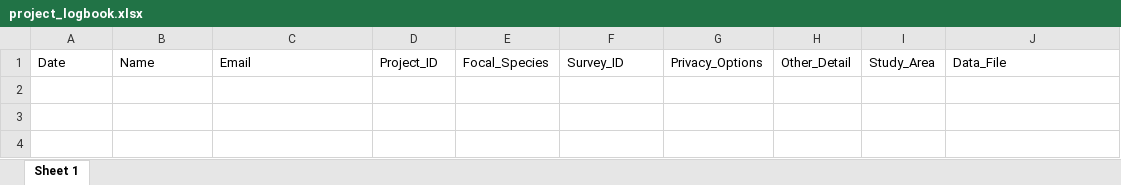
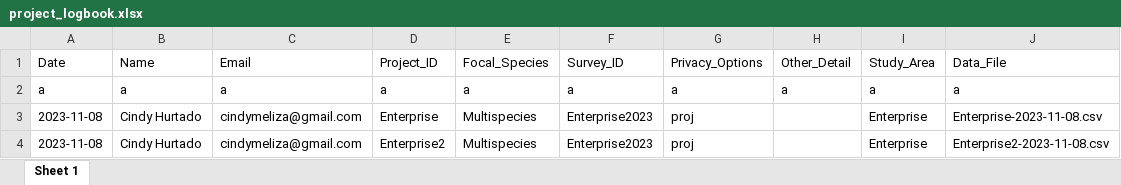
Before and after one commit to chrispmad/mdm_form_submission, an Excel workbook: app/www/project_logbook.xlsx, sheet Sheet 1, drawn as a sheet; values as stored, in another font and other column widths than the file's, no borders; the diff names each change by its address in the sheet, - before the commit and + after, or states it on an @@ line.

Commit message:
created logbook again

```diff
--- a/app/www/project_logbook.xlsx (sheet Sheet 1)
+++ b/app/www/project_logbook.xlsx (sheet Sheet 1)
+row 2: a | a | a | a | a | a | a | a | a | a
+row 3: 2023-11-08 | Cindy Hurtado | cindymeliza@gmail.com | Enterprise | Multispecies | Enterprise2023 | proj |  | Enterprise | Enterprise-2023-11-08.csv
+row 4: 2023-11-08 | Cindy Hurtado | cindymeliza@gmail.com | Enterprise2 | Multispecies | Enterprise2023 | proj |  | Enterprise | Enterprise2-2023-11-08.csv
```
